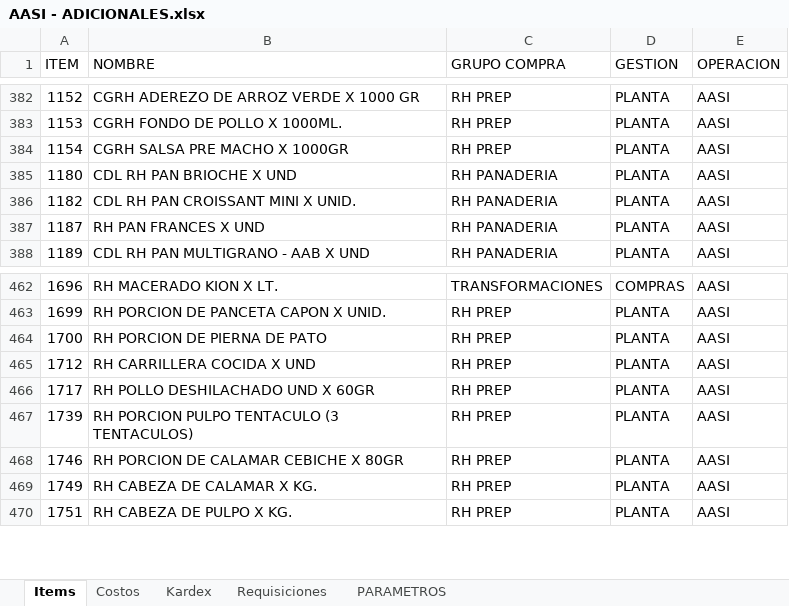
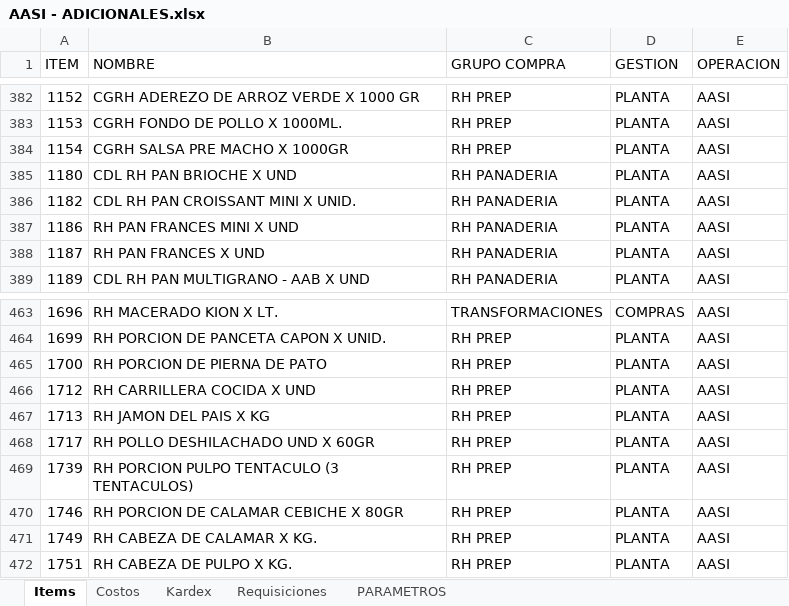
Before and after one commit to AlvaroCornejo/EBC_PEDIDOS_ADICIONALES, an Excel workbook: data/AASI - ADICIONALES.xlsx, sheet Items, drawn as a sheet; only a part is shown, gaps mark what is left out; values as stored, in another font and other column widths than the file's, no borders; table styles not drawn; the diff names each change by its address in the sheet, - before the commit and + after, or states it on an @@ line.

```diff
--- a/data/AASI - ADICIONALES.xlsx (sheet Items)
+++ b/data/AASI - ADICIONALES.xlsx (sheet Items)
+row 387: 1186 | RH PAN FRANCES MINI X UND | RH PANADERIA | PLANTA | AASI
+row 467: 1713 | RH JAMON DEL PAIS X KG | RH PREP | PLANTA | AASI
```
Also changed, not shown: sheet Kardex, sheet PARAMETROS, data/CDL28 - ADICIONALES.xlsx, data/GBADC - ADICIONALES.xlsx, 7 other files.
